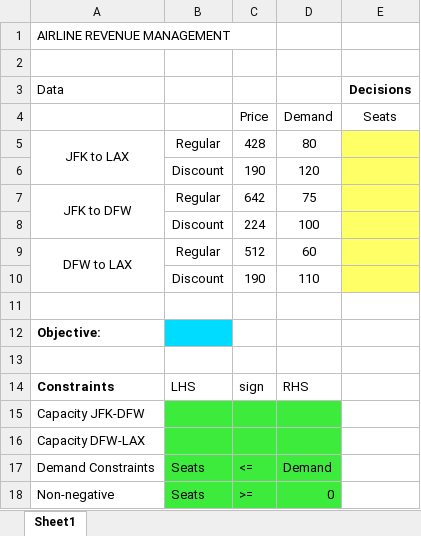
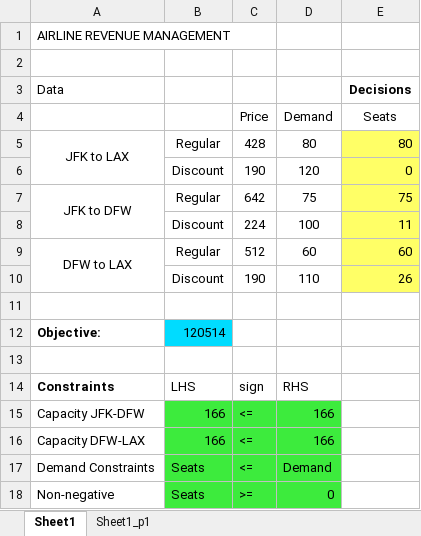
Before and after one commit to goodboychan/edx, an Excel workbook: MIT-15.071x/Unit8-Linear.Optimization/AirlineRM_Connecting.xlsx, sheet Sheet1, drawn as a sheet; values as stored, in another font and other column widths than the file's, no borders; removed rows and columns are numbered as before the commit, all else as after; the diff names each change by its address in the sheet, - before the commit and + after, or states it on an @@ line.

```diff
--- a/MIT-15.071x/Unit8-Linear.Optimization/AirlineRM_Connecting.xlsx (sheet Sheet1)
+++ b/MIT-15.071x/Unit8-Linear.Optimization/AirlineRM_Connecting.xlsx (sheet Sheet1)
+sheet tab: Sheet1_p1
-E5 (Seats): (empty)
+E5 (Seats): 80
-E6 (Seats): (empty)
+E6 (Seats): 0
-E7 (Seats): (empty)
+E7 (Seats): 75
-E8 (Seats): (empty)
+E8 (Seats): 11
-E9 (Seats): (empty)
+E9 (Seats): 60
-E10 (Seats): (empty)
+E10 (Seats): 26
-B12: (empty)
+B12: 120514
-row 15: Capacity JFK-DFW
-row 16: Capacity DFW-LAX
+row 15: Capacity JFK-DFW | 166 | <= | 166
+row 16: Capacity DFW-LAX | 166 | <= | 166
```
Also changed, not shown: 1 other file.
